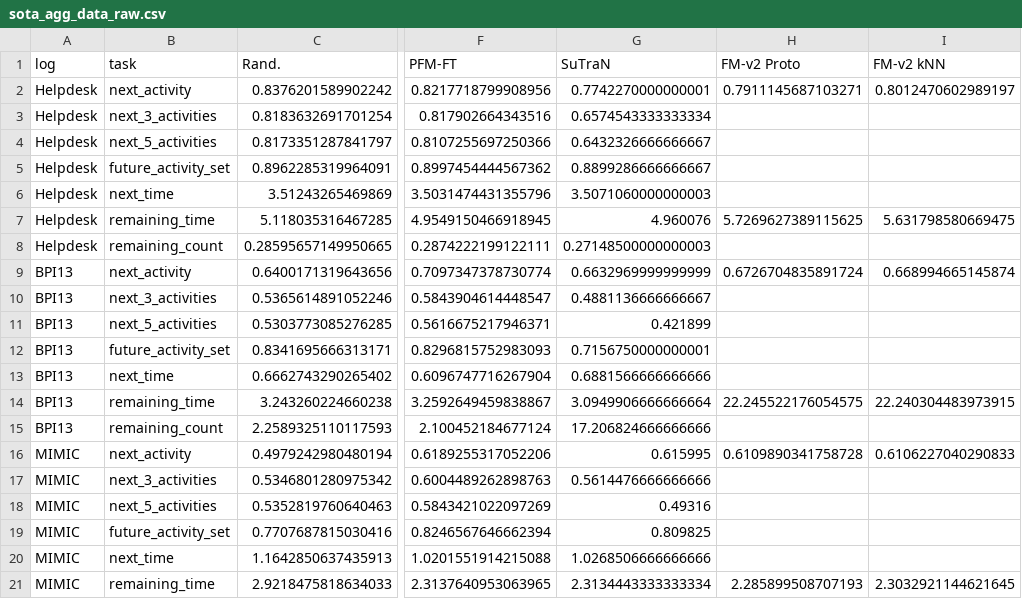
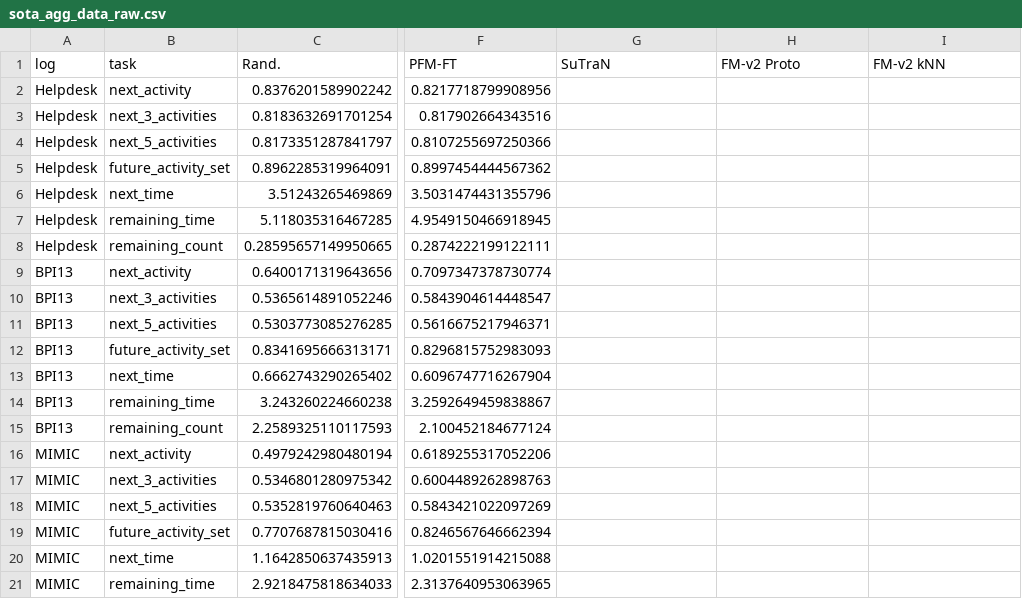
Before and after one commit to tuhh-ncps/process-foundation-model, a CSV file: results/sota_agg_data_raw.csv, drawn as a sheet; only a part is shown, gaps mark what is left out; the diff covers the shown part only; the diff names each change by its address in the sheet, - before the commit and + after, or states it on an @@ line.

```diff
--- a/results/sota_agg_data_raw.csv
+++ b/results/sota_agg_data_raw.csv
-G2 (SuTraN): 0.7742270000000001
+G2 (SuTraN): (empty)
-H2 (FM-v2 Proto): 0.7911145687103271
+H2 (FM-v2 Proto): (empty)
-I2 (FM-v2 kNN): 0.8012470602989197
+I2 (FM-v2 kNN): (empty)
-G3 (SuTraN): 0.6574543333333334
+G3 (SuTraN): (empty)
-G4 (SuTraN): 0.6432326666666667
+G4 (SuTraN): (empty)
-G5 (SuTraN): 0.8899286666666667
+G5 (SuTraN): (empty)
-G6 (SuTraN): 3.5071060000000003
+G6 (SuTraN): (empty)
-G7 (SuTraN): 4.960076
+G7 (SuTraN): (empty)
-H7 (FM-v2 Proto): 5.7269627389115625
+H7 (FM-v2 Proto): (empty)
-I7 (FM-v2 kNN): 5.631798580669475
+I7 (FM-v2 kNN): (empty)
-G8 (SuTraN): 0.27148500000000003
+G8 (SuTraN): (empty)
-G9 (SuTraN): 0.6632969999999999
+G9 (SuTraN): (empty)
-H9 (FM-v2 Proto): 0.6726704835891724
+H9 (FM-v2 Proto): (empty)
-I9 (FM-v2 kNN): 0.668994665145874
+I9 (FM-v2 kNN): (empty)
-G10 (SuTraN): 0.4881136666666667
+G10 (SuTraN): (empty)
-G11 (SuTraN): 0.421899
+G11 (SuTraN): (empty)
-G12 (SuTraN): 0.7156750000000001
+G12 (SuTraN): (empty)
-G13 (SuTraN): 0.6881566666666666
+G13 (SuTraN): (empty)
-G14 (SuTraN): 3.0949906666666664
+G14 (SuTraN): (empty)
-H14 (FM-v2 Proto): 22.245522176054575
+H14 (FM-v2 Proto): (empty)
-I14 (FM-v2 kNN): 22.240304483973915
+I14 (FM-v2 kNN): (empty)
-G15 (SuTraN): 17.206824666666666
+G15 (SuTraN): (empty)
-G16 (SuTraN): 0.615995
+G16 (SuTraN): (empty)
-H16 (FM-v2 Proto): 0.6109890341758728
+H16 (FM-v2 Proto): (empty)
-I16 (FM-v2 kNN): 0.6106227040290833
+I16 (FM-v2 kNN): (empty)
-G17 (SuTraN): 0.5614476666666666
+G17 (SuTraN): (empty)
-G18 (SuTraN): 0.49316
+G18 (SuTraN): (empty)
-G19 (SuTraN): 0.809825
+G19 (SuTraN): (empty)
-G20 (SuTraN): 1.0268506666666666
+G20 (SuTraN): (empty)
-G21 (SuTraN): 2.3134443333333334
+G21 (SuTraN): (empty)
-H21 (FM-v2 Proto): 2.285899508707193
+H21 (FM-v2 Proto): (empty)
-I21 (FM-v2 kNN): 2.3032921144621645
+I21 (FM-v2 kNN): (empty)
```
Also changed, not shown: 23 edited cells elsewhere in this file, results/sota_agg_data.csv, 12 other files.
